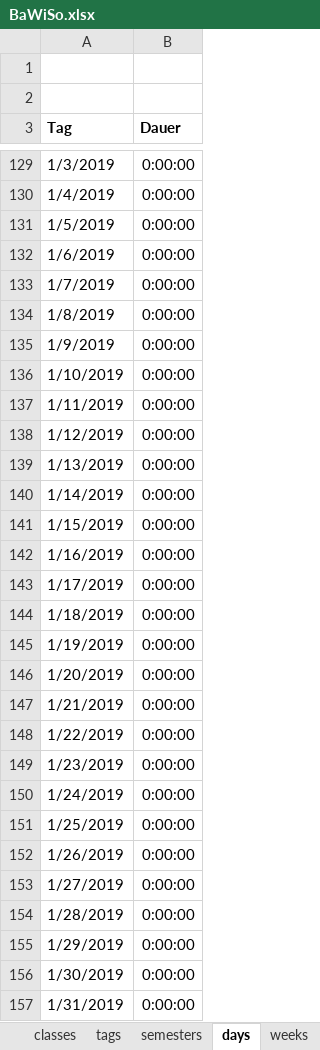
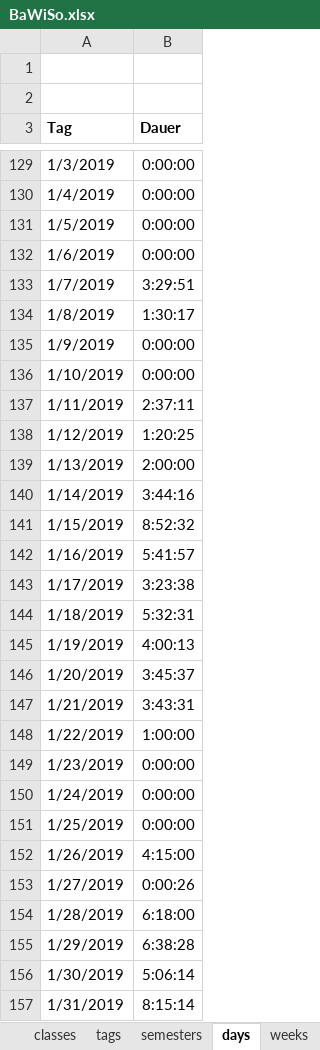
Before and after one commit to jancbeck/4255-Econometrics-Fissler, an Excel workbook: Presentation/BaWiSo.xlsx, sheet days, drawn as a sheet; only a part is shown, gaps mark what is left out; values as stored, in another font and other column widths than the file's, no borders; charts and pictures not drawn; the diff covers the shown part only; the diff names each change by its address in the sheet, - before the commit and + after, or states it on an @@ line.

```diff
--- a/Presentation/BaWiSo.xlsx (sheet days)
+++ b/Presentation/BaWiSo.xlsx (sheet days)
-B133 (Dauer): 0:00:00
+B133 (Dauer): 3:29:51
-B134 (Dauer): 0:00:00
+B134 (Dauer): 1:30:17
-B137 (Dauer): 0:00:00
+B137 (Dauer): 2:37:11
-B138 (Dauer): 0:00:00
+B138 (Dauer): 1:20:25
-B139 (Dauer): 0:00:00
+B139 (Dauer): 2:00:00
-B140 (Dauer): 0:00:00
+B140 (Dauer): 3:44:16
-B141 (Dauer): 0:00:00
+B141 (Dauer): 8:52:32
-B142 (Dauer): 0:00:00
+B142 (Dauer): 5:41:57
-B143 (Dauer): 0:00:00
+B143 (Dauer): 3:23:38
-B144 (Dauer): 0:00:00
+B144 (Dauer): 5:32:31
-B145 (Dauer): 0:00:00
+B145 (Dauer): 4:00:13
-B146 (Dauer): 0:00:00
+B146 (Dauer): 3:45:37
-B147 (Dauer): 0:00:00
+B147 (Dauer): 3:43:31
-B148 (Dauer): 0:00:00
+B148 (Dauer): 1:00:00
-B152 (Dauer): 0:00:00
+B152 (Dauer): 4:15:00
-B153 (Dauer): 0:00:00
+B153 (Dauer): 0:00:26
-B154 (Dauer): 0:00:00
+B154 (Dauer): 6:18:00
-B155 (Dauer): 0:00:00
+B155 (Dauer): 6:38:28
-B156 (Dauer): 0:00:00
+B156 (Dauer): 5:06:14
-B157 (Dauer): 0:00:00
+B157 (Dauer): 8:15:14
```
Also changed, not shown: 563 edited cells elsewhere in this sheet, sheet weeks, sheet entries, sheet semesters, sheet tags, charts or pictures, 5 other files.
